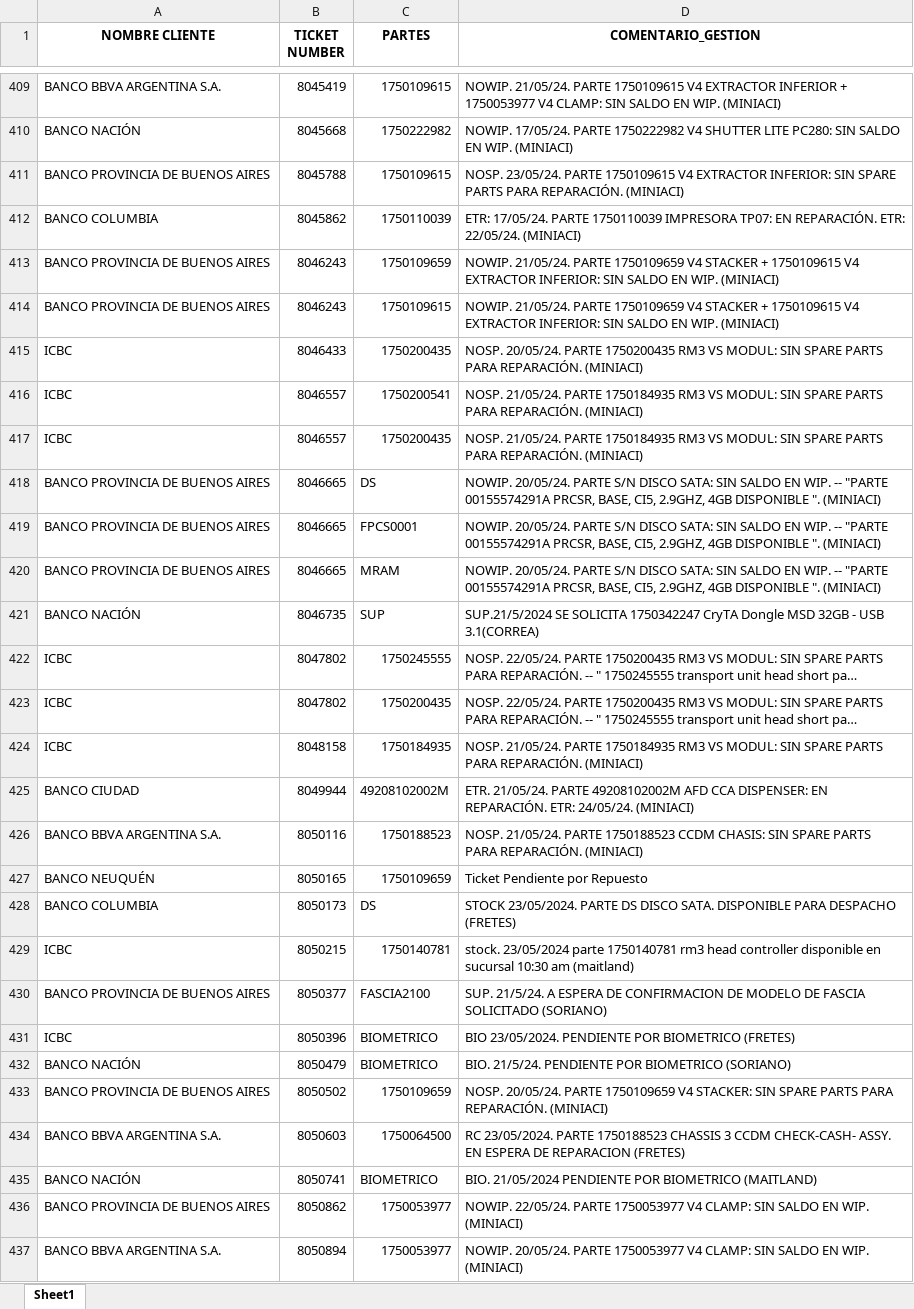
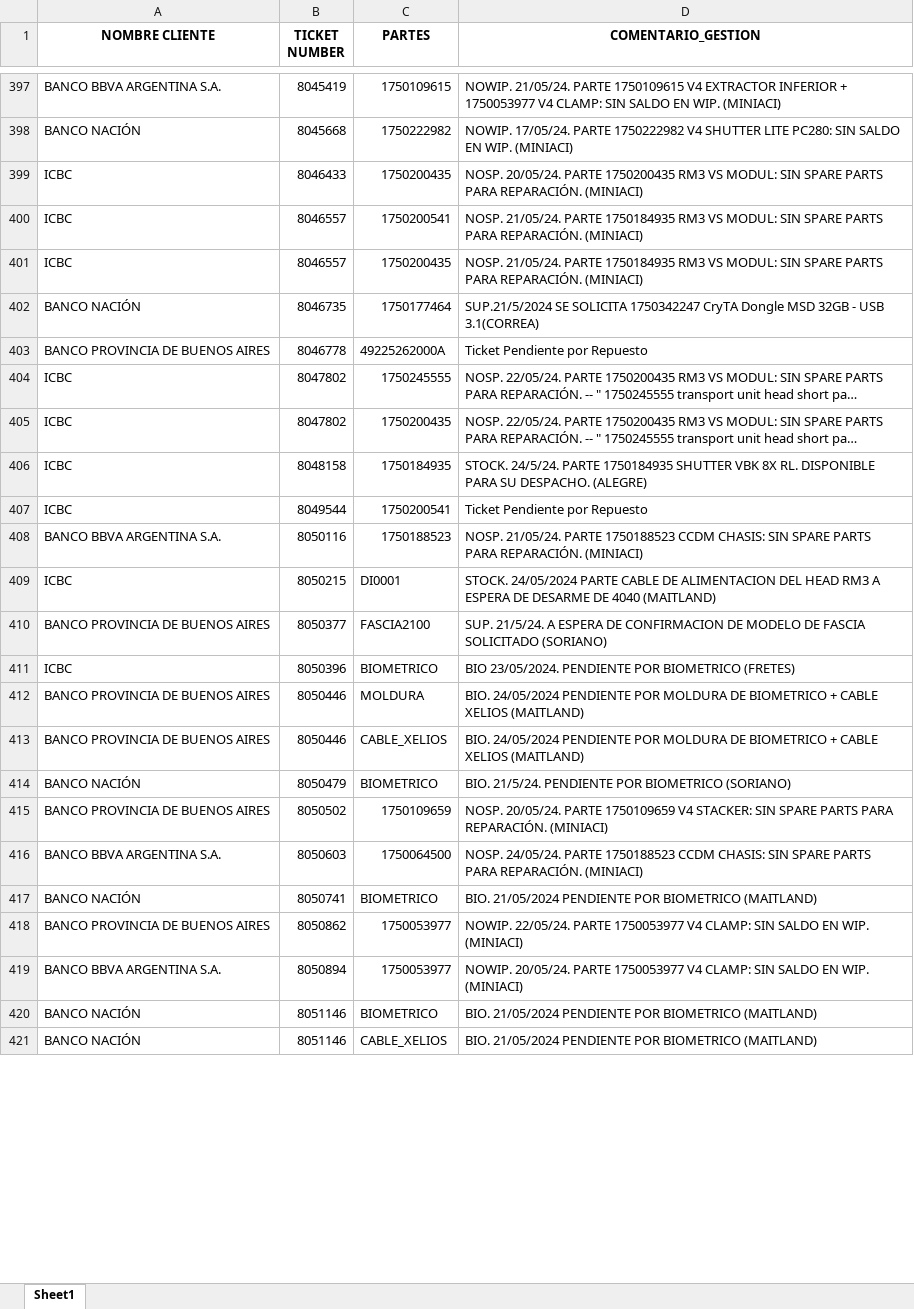
Before and after one commit to lucasrdrz/testdn, an Excel workbook: intento70-30.xlsx, sheet Sheet1, drawn as a sheet; only a part is shown, gaps mark what is left out; the shorter side is filled out with more unchanged rows; long unchanged cells end in …; values as stored, in another font and other column widths than the file's, no borders; removed rows and columns are numbered as before the commit, all else as after; the diff covers the shown part only; the diff names each change by its address in the sheet, - before the commit and + after, or states it on an @@ line.

```diff
--- a/intento70-30.xlsx (sheet Sheet1)
+++ b/intento70-30.xlsx (sheet Sheet1)
-row 411: BANCO PROVINCIA DE BUENOS AIRES | 8045788 | 1750109615 | NOSP. 23/05/24. PARTE 1750109615 V4 EXTRACTOR INFERIOR: SIN SPARE PARTS PARA REPARACIÓN. (MINIACI)
-row 412: BANCO COLUMBIA | 8045862 | 1750110039 | ETR: 17/05/24. PARTE 1750110039 IMPRESORA TP07: EN REPARACIÓN. ETR: 22/05/24. (MINIACI)
-row 413: BANCO PROVINCIA DE BUENOS AIRES | 8046243 | 1750109659 | NOWIP. 21/05/24. PARTE 1750109659 V4 STACKER + 1750109615 V4 EXTRACTOR INFERIOR: SIN SALDO EN WIP. (MINIACI)
-row 414: BANCO PROVINCIA DE BUENOS AIRES | 8046243 | 1750109615 | NOWIP. 21/05/24. PARTE 1750109659 V4 STACKER + 1750109615 V4 EXTRACTOR INFERIOR: SIN SALDO EN WIP. (MINIACI)
-row 418: BANCO PROVINCIA DE BUENOS AIRES | 8046665 | DS | NOWIP. 20/05/24. PARTE S/N DISCO SATA: SIN SALDO EN WIP. -- "PARTE 00155574291A PRCSR, BASE, CI5, 2.9GHZ, 4GB DISPONIBLE ". (MINIACI)
-row 419: BANCO PROVINCIA DE BUENOS AIRES | 8046665 | FPCS0001 | NOWIP. 20/05/24. PARTE S/N DISCO SATA: SIN SALDO EN WIP. -- "PARTE 00155574291A PRCSR, BASE, CI5, 2.9GHZ, 4GB DISPONIBLE ". (MINIACI)
-row 420: BANCO PROVINCIA DE BUENOS AIRES | 8046665 | MRAM | NOWIP. 20/05/24. PARTE S/N DISCO SATA: SIN SALDO EN WIP. -- "PARTE 00155574291A PRCSR, BASE, CI5, 2.9GHZ, 4GB DISPONIBLE ". (MINIACI)
-C402 (PARTES): SUP
+C402 (PARTES): 1750177464
+row 403: BANCO PROVINCIA DE BUENOS AIRES | 8046778 | 49225262000A | Ticket Pendiente por Repuesto
-D406 (COMENTARIO_GESTION): NOSP. 21/05/24. PARTE 1750184935 RM3 VS MODUL: SIN SPARE PARTS PARA REPARACIÓN. (MINIACI)
+D406 (COMENTARIO_GESTION): STOCK. 24/5/24. PARTE 1750184935 SHUTTER VBK 8X RL. DISPONIBLE PARA SU DESPACHO. (ALEGRE)
-row 425: BANCO CIUDAD | 8049944 | 49208102002M | ETR. 21/05/24. PARTE 49208102002M AFD CCA DISPENSER: EN REPARACIÓN. ETR: 24/05/24. (MINIACI)
+row 407: ICBC | 8049544 | 1750200541 | Ticket Pendiente por Repuesto
-row 427: BANCO NEUQUÉN | 8050165 | 1750109659 | Ticket Pendiente por Repuesto
-row 428: BANCO COLUMBIA | 8050173 | DS | STOCK 23/05/2024. PARTE DS DISCO SATA. DISPONIBLE PARA DESPACHO (FRETES)
-C409 (PARTES): 1750140781
+C409 (PARTES): DI0001
-D409 (COMENTARIO_GESTION): stock. 23/05/2024 parte 1750140781 rm3 head controller disponible en sucursal 10:30 am (maitland)
+D409 (COMENTARIO_GESTION): STOCK. 24/05/2024 PARTE CABLE DE ALIMENTACION DEL HEAD RM3 A ESPERA DE DESARME DE 4040 (MAITLAND)
+row 412: BANCO PROVINCIA DE BUENOS AIRES | 8050446 | MOLDURA | BIO. 24/05/2024 PENDIENTE POR MOLDURA DE BIOMETRICO + CABLE XELIOS (MAITLAND)
+row 413: BANCO PROVINCIA DE BUENOS AIRES | 8050446 | CABLE_XELIOS | BIO. 24/05/2024 PENDIENTE POR MOLDURA DE BIOMETRICO + CABLE XELIOS (MAITLAND)
-D416 (COMENTARIO_GESTION): RC 23/05/2024. PARTE 1750188523 CHASSIS 3 CCDM CHECK-CASH- ASSY. EN ESPERA DE REPARACION (FRETES)
+D416 (COMENTARIO_GESTION): NOSP. 24/05/24. PARTE 1750188523 CCDM CHASIS: SIN SPARE PARTS PARA REPARACIÓN. (MINIACI)
```
Also changed, not shown: 57 added rows, 42 removed rows and 15 edited cells elsewhere in this sheet, TicktesPendientes.xlsx, 1 other file.
